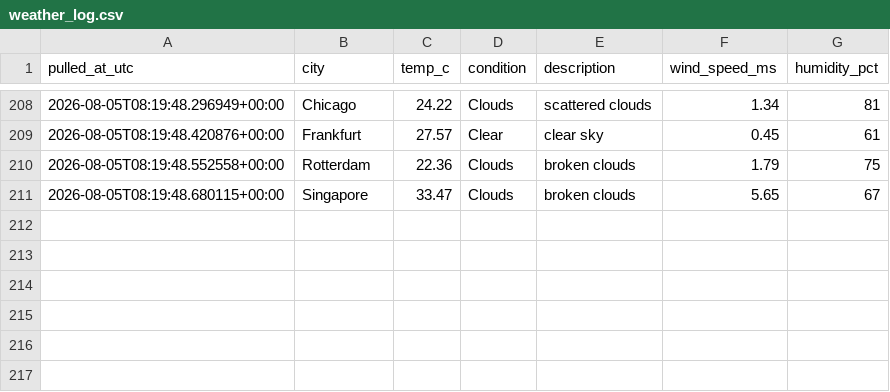
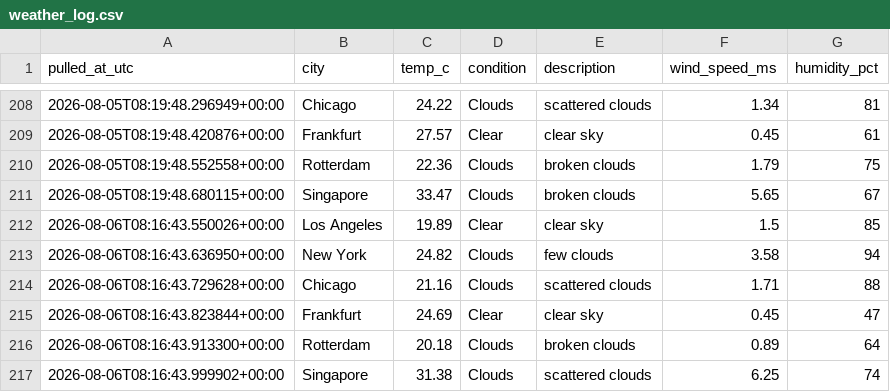
Before and after one commit to Aditya-Kadam-304/logistics-delivery-dashboard, a CSV file: data/processed/weather_log.csv, drawn as a sheet; only a part is shown, gaps mark what is left out; the diff names each change by its address in the sheet, - before the commit and + after, or states it on an @@ line.

```diff
--- a/data/processed/weather_log.csv
+++ b/data/processed/weather_log.csv
+row 212: 2026-08-06T08:16:43.550026+00:00 | Los Angeles | 19.89 | Clear | clear sky | 1.5 | 85
+row 213: 2026-08-06T08:16:43.636950+00:00 | New York | 24.82 | Clouds | few clouds | 3.58 | 94
+row 214: 2026-08-06T08:16:43.729628+00:00 | Chicago | 21.16 | Clouds | scattered clouds | 1.71 | 88
+row 215: 2026-08-06T08:16:43.823844+00:00 | Frankfurt | 24.69 | Clear | clear sky | 0.45 | 47
+row 216: 2026-08-06T08:16:43.913300+00:00 | Rotterdam | 20.18 | Clouds | broken clouds | 0.89 | 64
+row 217: 2026-08-06T08:16:43.999902+00:00 | Singapore | 31.38 | Clouds | scattered clouds | 6.25 | 74
```
